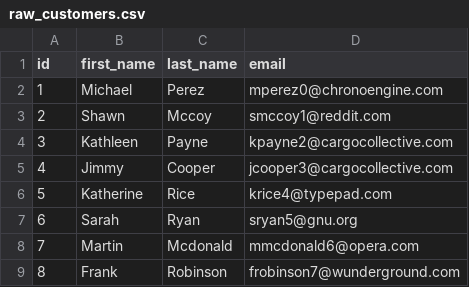
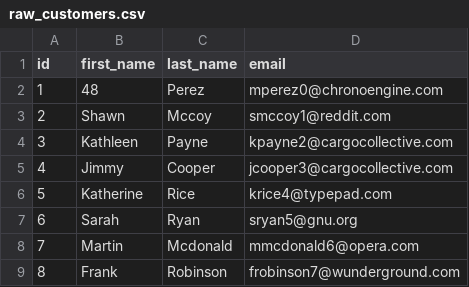
Before and after one commit to ryancharris/jaffle-shop-dev-github, a CSV file: data/raw_customers.csv, drawn as a sheet; only a part is shown.

Commit message:
48

```diff
--- a/data/raw_customers.csv
+++ b/data/raw_customers.csv
@@ -1,3 +1,3 @@
 id,first_name,last_name,email
-1,Michael,Perez,mperez0@chronoengine.com
+1,48,Perez,mperez0@chronoengine.com
 2,Shawn,Mccoy,smccoy1@reddit.com
```
